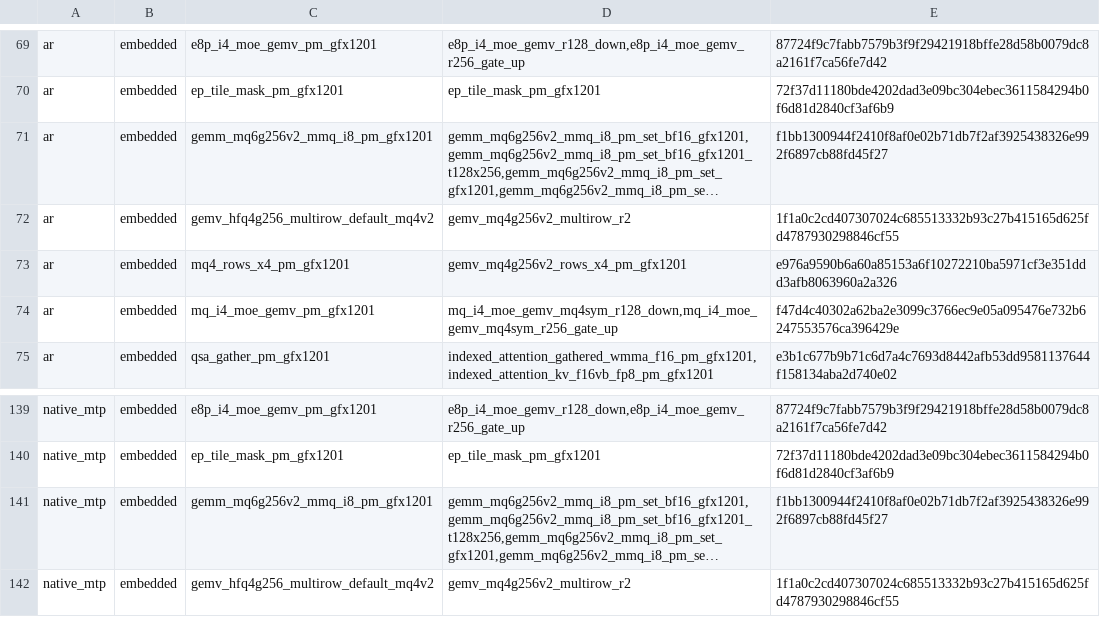
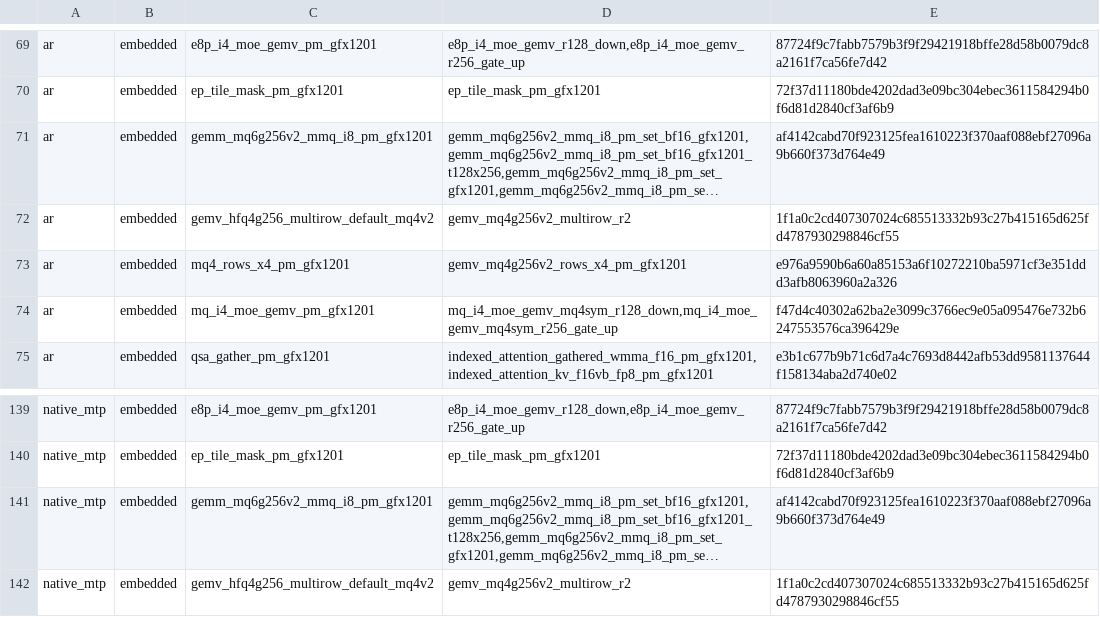
Before and after one commit to 13pgeiser/rdna4_engines, a TSV file: crates/rdna-compute/src/route_plans/qwen3.8-flash-next-base.mq2-xts.gfx1201.tsv, drawn as a sheet; only a part is shown, gaps mark what is left out; long unchanged cells end in …; the diff names each change by its address in the sheet, - before the commit and + after, or states it on an @@ line.

```diff
--- a/crates/rdna-compute/src/route_plans/qwen3.8-flash-next-base.mq2-xts.gfx1201.tsv
+++ b/crates/rdna-compute/src/route_plans/qwen3.8-flash-next-base.mq2-xts.gfx1201.tsv
-E71: f1bb1300944f2410f8af0e02b71db7f2af3925438326e992f6897cb88fd45f27
+E71: af4142cabd70f923125fea1610223f370aaf088ebf27096a9b660f373d764e49
-E141: f1bb1300944f2410f8af0e02b71db7f2af3925438326e992f6897cb88fd45f27
+E141: af4142cabd70f923125fea1610223f370aaf088ebf27096a9b660f373d764e49
```
Also changed, not shown: crates/rdna-compute/src/route_plans/qwen3.8-flash-next-base.mq4-xts.gfx1201.tsv, crates/rdna-compute/src/route_plans/qwen3.8-flash-next.gfx1201.tsv, 7 other files.
